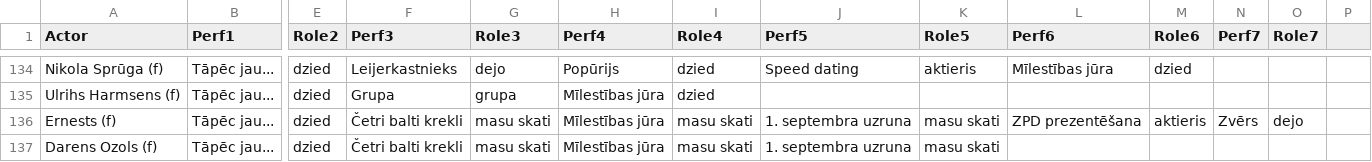
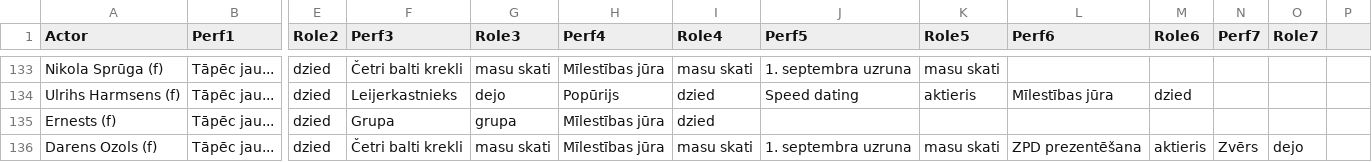
Before and after one commit to VilkamGovsNokodaKaju/ravg-zetons-2025, a CSV file: DALIBNIEKI.csv, drawn as a sheet; only a part is shown, gaps mark what is left out; addresses are those after the commit; the diff covers the shown part only; the diff names each change by its address in the sheet, - before the commit and + after, or states it on an @@ line.

```diff
--- a/DALIBNIEKI.csv
+++ b/DALIBNIEKI.csv
-F133 (Perf3): Leijerkastnieks
+F133 (Perf3): Četri balti krekli
-G133 (Role3): dejo
+G133 (Role3): masu skati
-H133 (Perf4): Popūrijs
+H133 (Perf4): Mīlestības jūra
-I133 (Role4): dzied
+I133 (Role4): masu skati
-J133 (Perf5): Speed dating
+J133 (Perf5): 1. septembra uzruna
-K133 (Role5): aktieris
+K133 (Role5): masu skati
-L133 (Perf6): Mīlestības jūra
+L133 (Perf6): (empty)
-M133 (Role6): dzied
+M133 (Role6): (empty)
-F134 (Perf3): Grupa
+F134 (Perf3): Leijerkastnieks
-G134 (Role3): grupa
+G134 (Role3): dejo
-H134 (Perf4): Mīlestības jūra
+H134 (Perf4): Popūrijs
-J134 (Perf5): (empty)
+J134 (Perf5): Speed dating
-K134 (Role5): (empty)
+K134 (Role5): aktieris
-L134 (Perf6): (empty)
+L134 (Perf6): Mīlestības jūra
-M134 (Role6): (empty)
+M134 (Role6): dzied
-F135 (Perf3): Četri balti krekli
+F135 (Perf3): Grupa
-G135 (Role3): masu skati
+G135 (Role3): grupa
-I135 (Role4): masu skati
+I135 (Role4): dzied
-J135 (Perf5): 1. septembra uzruna
+J135 (Perf5): (empty)
-K135 (Role5): masu skati
+K135 (Role5): (empty)
-L135 (Perf6): ZPD prezentēšana
+L135 (Perf6): (empty)
-M135 (Role6): aktieris
+M135 (Role6): (empty)
-N135 (Perf7): Zvērs
+N135 (Perf7): (empty)
-O135 (Role7): dejo
+O135 (Role7): (empty)
-L136 (Perf6): (empty)
+L136 (Perf6): ZPD prezentēšana
-M136 (Role6): (empty)
+M136 (Role6): aktieris
-N136 (Perf7): (empty)
+N136 (Perf7): Zvērs
-O136 (Role7): (empty)
+O136 (Role7): dejo
```
Also changed, not shown: 1 removed row and 110 edited cells elsewhere in this file, 1 other file.
